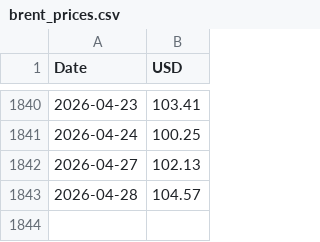
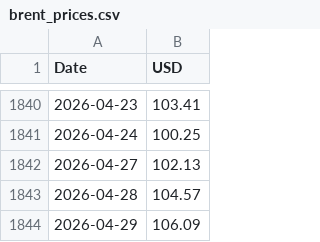
Before and after one commit to Poloigithub/preciobrent, a CSV file: brent_prices.csv, drawn as a sheet; only a part is shown, gaps mark what is left out; the diff names each change by its address in the sheet, - before the commit and + after, or states it on an @@ line.

```diff
--- a/brent_prices.csv
+++ b/brent_prices.csv
+row 1844: 2026-04-29 | 106.09
```
Also changed, not shown: 1 other file.
